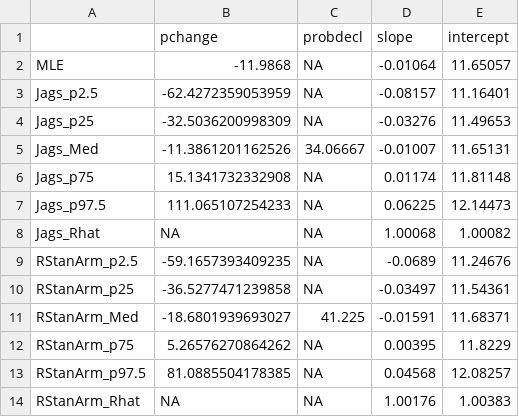
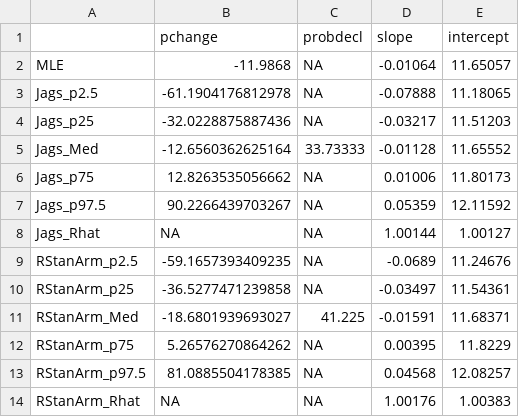
Before and after one commit to Pacific-salmon-assess/MetricsCOSEWIC, a CSV file: sample_output.csv, drawn as a sheet.

```diff
--- a/sample_output.csv
+++ b/sample_output.csv
@@ -2,8 +2,8 @@
 "MLE",-11.9868,NA,-0.01064,11.65057
-"Jags_p2.5",-62.4272359053959,NA,-0.08157,11.16401
-"Jags_p25",-32.5036200998309,NA,-0.03276,11.49653
-"Jags_Med",-11.3861201162526,34.06667,-0.01007,11.65131
-"Jags_p75",15.1341732332908,NA,0.01174,11.81148
-"Jags_p97.5",111.065107254233,NA,0.06225,12.14473
-"Jags_Rhat",NA,NA,1.00068,1.00082
+"Jags_p2.5",-61.1904176812978,NA,-0.07888,11.18065
+"Jags_p25",-32.0228875887436,NA,-0.03217,11.51203
+"Jags_Med",-12.6560362625164,33.73333,-0.01128,11.65552
+"Jags_p75",12.8263535056662,NA,0.01006,11.80173
+"Jags_p97.5",90.2266439703267,NA,0.05359,12.11592
+"Jags_Rhat",NA,NA,1.00144,1.00127
 "RStanArm_p2.5",-59.1657393409235,NA,-0.0689,11.24676
```
Also changed, not shown: 4 other files.
